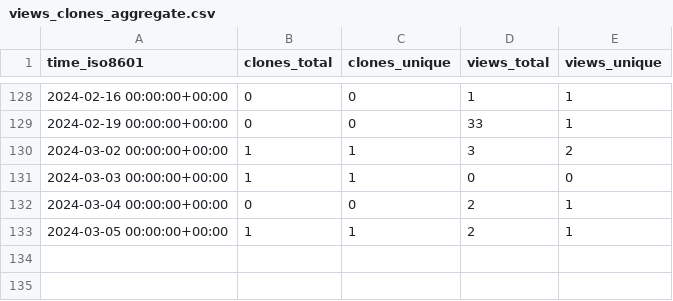
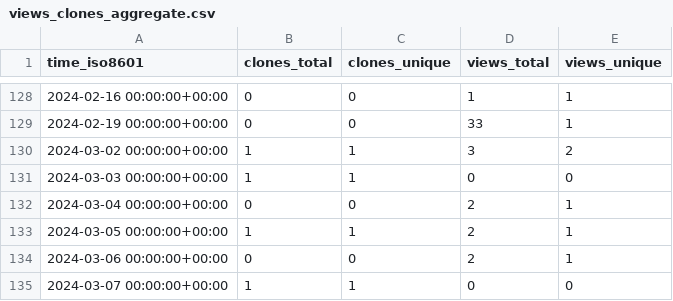
Before and after one commit to NBICLAB/optgan-data-repo, a CSV file: NBICLAB/OPT-GAN/ghrs-data/views_clones_aggregate.csv, drawn as a sheet; only a part is shown, gaps mark what is left out.

```diff
--- a/NBICLAB/OPT-GAN/ghrs-data/views_clones_aggregate.csv
+++ b/NBICLAB/OPT-GAN/ghrs-data/views_clones_aggregate.csv
@@ -133 +133,3 @@ time_iso8601,clones_total,clones_unique,views_total,views_unique
 2024-03-05 00:00:00+00:00,1,1,2,1
+2024-03-06 00:00:00+00:00,0,0,2,1
+2024-03-07 00:00:00+00:00,1,1,0,0
```
Also changed, not shown: 1 other file.
